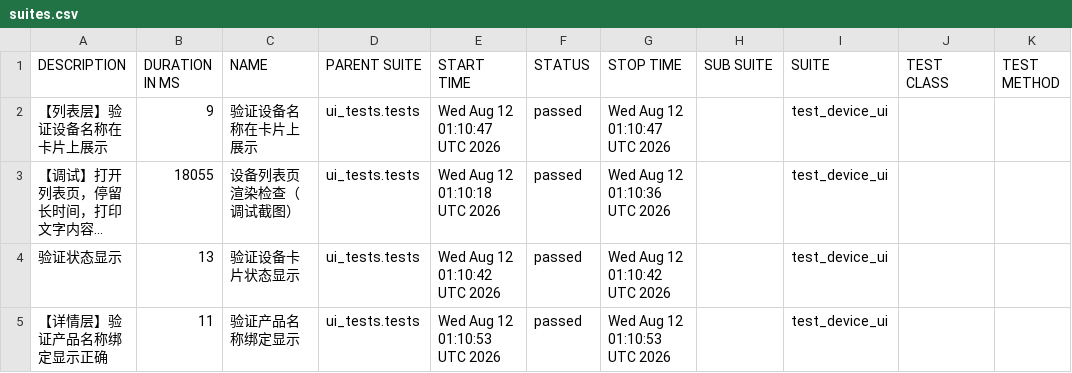
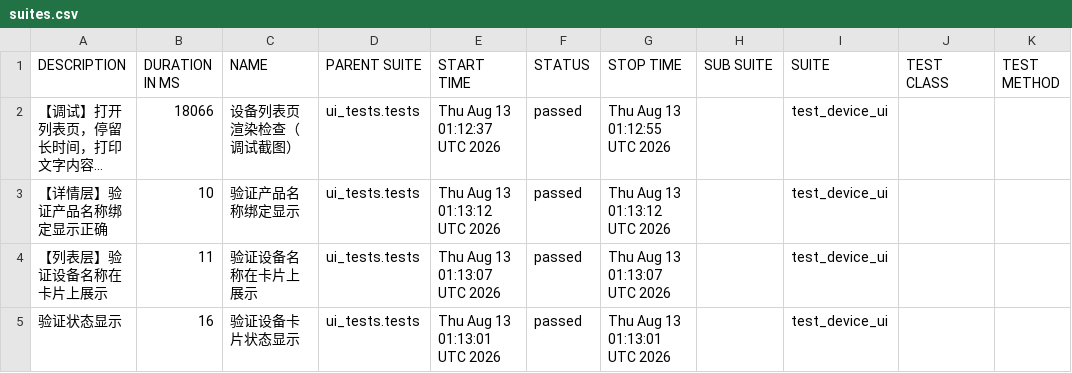
Before and after one commit to piaqiahia/iot-test-framework, a CSV file: ui-report/data/suites.csv, drawn as a sheet; long unchanged cells end in …; removed rows and columns are numbered as before the commit, all else as after; the diff names each change by its address in the sheet, - before the commit and + after, or states it on an @@ line.

```diff
--- a/ui-report/data/suites.csv
+++ b/ui-report/data/suites.csv
-row 2: 【列表层】验证设备名称在卡片上展示 | 9 | 验证设备名称在卡片上展示 | ui_tests.tests | Wed Aug 12 01:10:47 UTC 2026 | passed | Wed Aug 12 01:10:47 UTC 2026 |  | test_device_ui
-B2 (DURATION IN MS): 18055
+B2 (DURATION IN MS): 18066
-E2 (START TIME): Wed Aug 12 01:10:18 UTC 2026
+E2 (START TIME): Thu Aug 13 01:12:37 UTC 2026
-G2 (STOP TIME): Wed Aug 12 01:10:36 UTC 2026
+G2 (STOP TIME): Thu Aug 13 01:12:55 UTC 2026
-row 4: 验证状态显示 | 13 | 验证设备卡片状态显示 | ui_tests.tests | Wed Aug 12 01:10:42 UTC 2026 | passed | Wed Aug 12 01:10:42 UTC 2026 |  | test_device_ui
-B3 (DURATION IN MS): 11
+B3 (DURATION IN MS): 10
-E3 (START TIME): Wed Aug 12 01:10:53 UTC 2026
+E3 (START TIME): Thu Aug 13 01:13:12 UTC 2026
-G3 (STOP TIME): Wed Aug 12 01:10:53 UTC 2026
+G3 (STOP TIME): Thu Aug 13 01:13:12 UTC 2026
+row 4: 【列表层】验证设备名称在卡片上展示 | 11 | 验证设备名称在卡片上展示 | ui_tests.tests | Thu Aug 13 01:13:07 UTC 2026 | passed | Thu Aug 13 01:13:07 UTC 2026 |  | test_device_ui
+row 5: 验证状态显示 | 16 | 验证设备卡片状态显示 | ui_tests.tests | Thu Aug 13 01:13:01 UTC 2026 | passed | Thu Aug 13 01:13:01 UTC 2026 |  | test_device_ui
```
Also changed, not shown: 19 other files.
